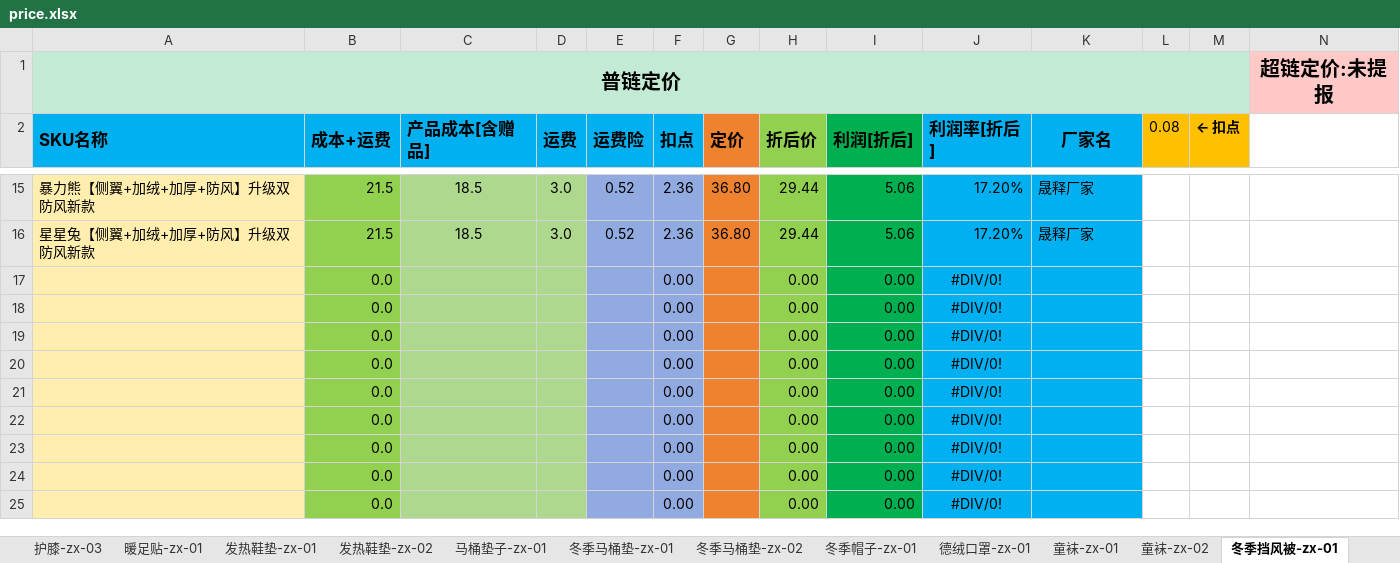
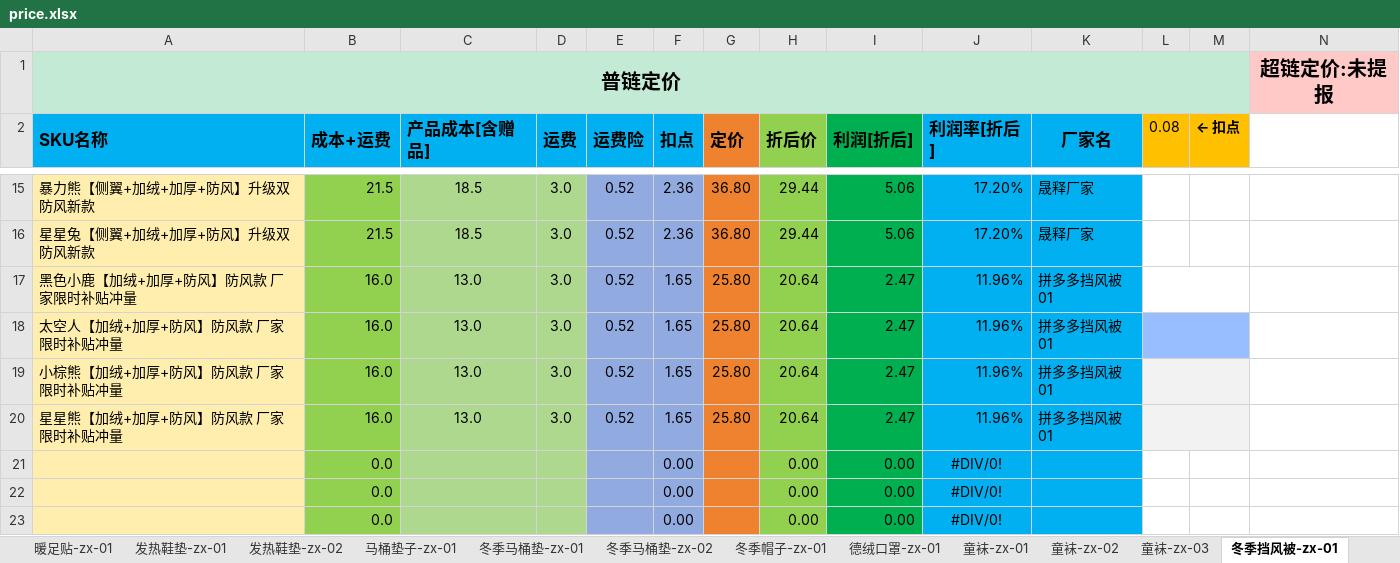
Before and after one commit to syple000/daily_order, an Excel workbook: resource/price.xlsx, sheet 冬季挡风被-zx-01, drawn as a sheet; only a part is shown, gaps mark what is left out; the shorter side is filled out with more unchanged rows; values as stored, in another font and other column widths than the file's, no borders; removed rows and columns are numbered as before the commit, all else as after; the diff names each change by its address in the sheet, - before the commit and + after, or states it on an @@ line.

```diff
--- a/resource/price.xlsx (sheet 冬季挡风被-zx-01)
+++ b/resource/price.xlsx (sheet 冬季挡风被-zx-01)
+sheet tab: 童袜-zx-03
-row 17:  | 0.0 |  |  |  | 0.00 |  | 0.00 | 0.00 | #DIV/0!
-row 18:  | 0.0 |  |  |  | 0.00 |  | 0.00 | 0.00 | #DIV/0!
-row 19:  | 0.0 |  |  |  | 0.00 |  | 0.00 | 0.00 | #DIV/0!
-row 20:  | 0.0 |  |  |  | 0.00 |  | 0.00 | 0.00 | #DIV/0!
+row 17: 黑色小鹿【加绒+加厚+防风】防风款 厂家限时补贴冲量 | 16.0 | 13.0 | 3.0 | 0.52 | 1.65 | 25.80 | 20.64 | 2.47 | 11.96% | 拼多多挡风被01
+row 18: 太空人【加绒+加厚+防风】防风款 厂家限时补贴冲量 | 16.0 | 13.0 | 3.0 | 0.52 | 1.65 | 25.80 | 20.64 | 2.47 | 11.96% | 拼多多挡风被01
+row 19: 小棕熊【加绒+加厚+防风】防风款 厂家限时补贴冲量 | 16.0 | 13.0 | 3.0 | 0.52 | 1.65 | 25.80 | 20.64 | 2.47 | 11.96% | 拼多多挡风被01
+row 20: 星星熊【加绒+加厚+防风】防风款 厂家限时补贴冲量 | 16.0 | 13.0 | 3.0 | 0.52 | 1.65 | 25.80 | 20.64 | 2.47 | 11.96% | 拼多多挡风被01
```
Also changed, not shown: sheet 冬季挡风被-zx-02, sheet 护膝-zx-03, sheet 足底按摩垫-zx-01, sheet 儿童帽子围巾-zx-01, other sheet tabs, 5 other files.
